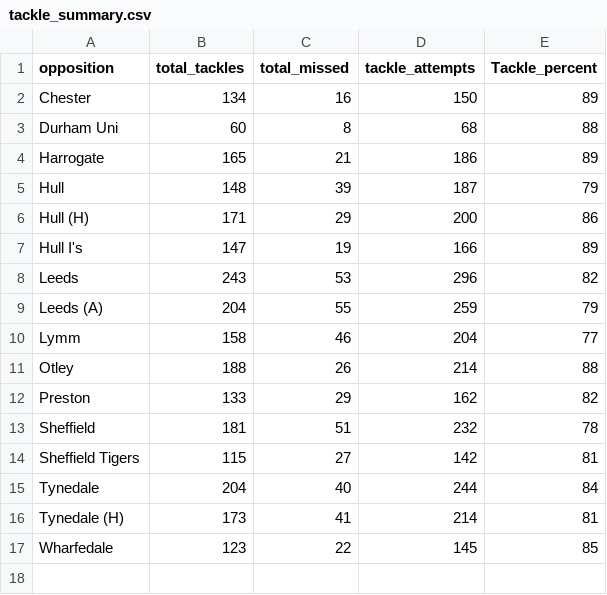
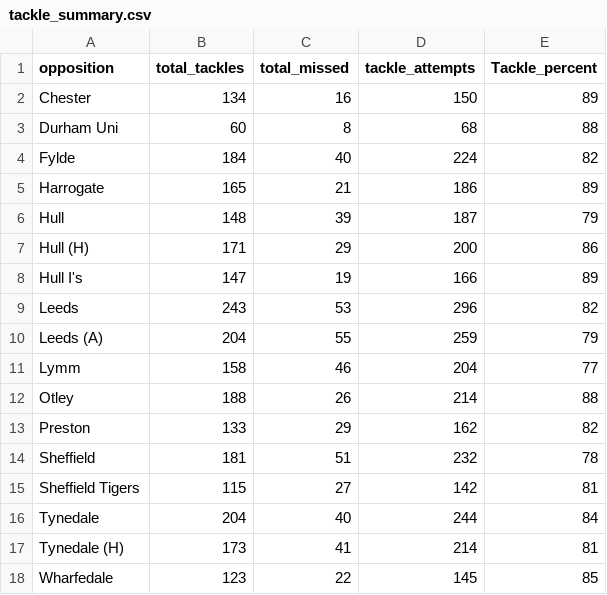
Before and after one commit to ConnorFewster/EI, a CSV file: tackle_summary.csv, drawn as a sheet.

```diff
--- a/tackle_summary.csv
+++ b/tackle_summary.csv
@@ -3,2 +3,3 @@ Chester,134,16,150,89
 Durham Uni,60,8,68,88
+Fylde,184,40,224,82
 Harrogate,165,21,186,89
```
Also changed, not shown: GPS_Data.csv, carry_summary.csv, 4 other files.
